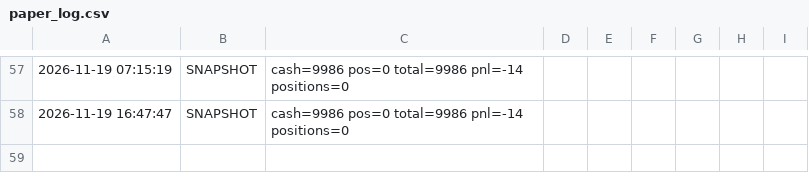
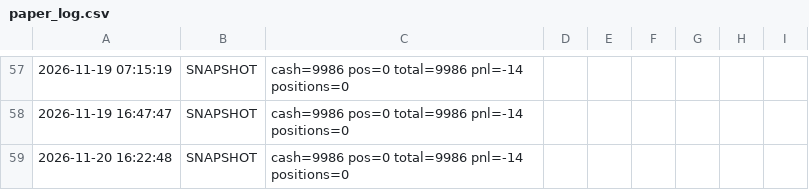
Before and after one commit to woshi5052/zcode-Agu, a CSV file: position/paper_log.csv, drawn as a sheet; only a part is shown, gaps mark what is left out; the diff names each change by its address in the sheet, - before the commit and + after, or states it on an @@ line.

```diff
--- a/position/paper_log.csv
+++ b/position/paper_log.csv
+row 59: 2026-11-20 16:22:48 | SNAPSHOT | cash=9986 pos=0 total=9986 pnl=-14 positions=0
```
Also changed, not shown: 3 other files.
